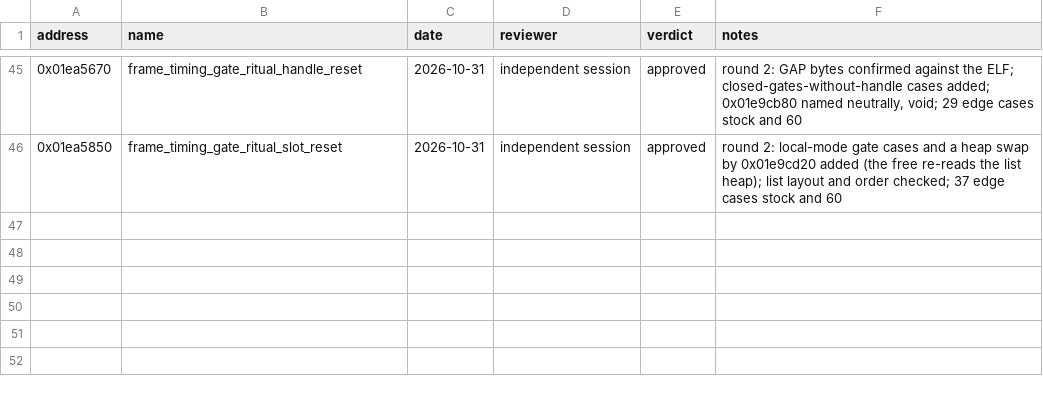
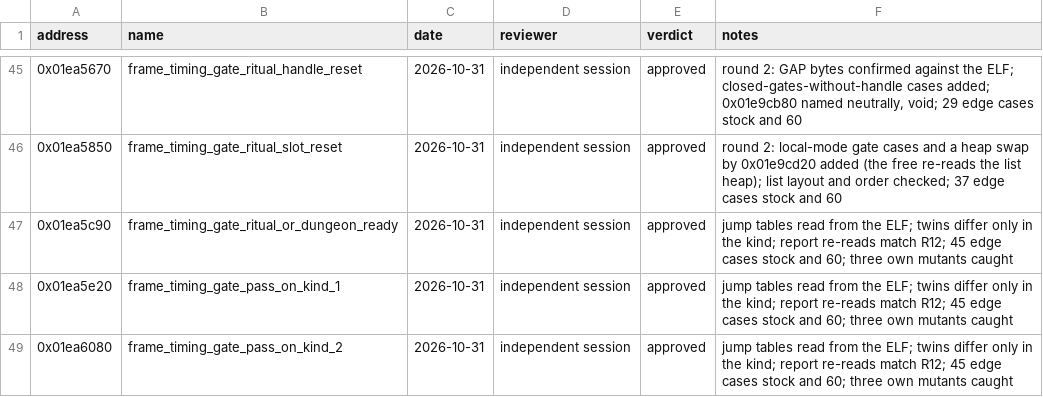
Before and after one commit to Yharnam-Hunters/Paleblood, a CSV file: symbols/reviews.csv, drawn as a sheet; only a part is shown, gaps mark what is left out; the diff names each change by its address in the sheet, - before the commit and + after, or states it on an @@ line.

```diff
--- a/symbols/reviews.csv
+++ b/symbols/reviews.csv
+row 47: 0x01ea5c90 | frame_timing_gate_ritual_or_dungeon_ready | 2026-10-31 | independent session | approved | jump tables read from the ELF; twins differ only in the kind; report re-reads match R12; 45 edge cases stock and 60; three own mutants caught
+row 48: 0x01ea5e20 | frame_timing_gate_pass_on_kind_1 | 2026-10-31 | independent session | approved | jump tables read from the ELF; twins differ only in the kind; report re-reads match R12; 45 edge cases stock and 60; three own mutants caught
+row 49: 0x01ea6080 | frame_timing_gate_pass_on_kind_2 | 2026-10-31 | independent session | approved | jump tables read from the ELF; twins differ only in the kind; report re-reads match R12; 45 edge cases stock and 60; three own mutants caught
```
Also changed, not shown: symbols/functions.csv, symbols/verification.csv, 4 other files.
